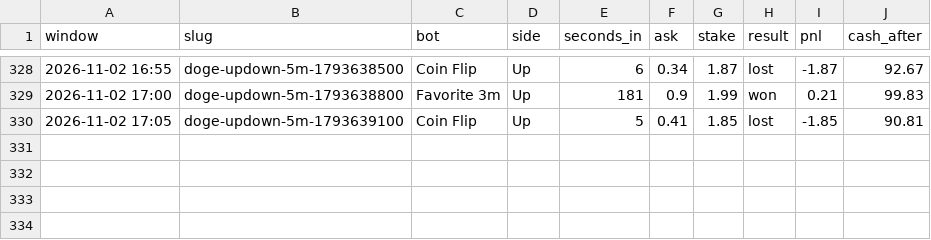
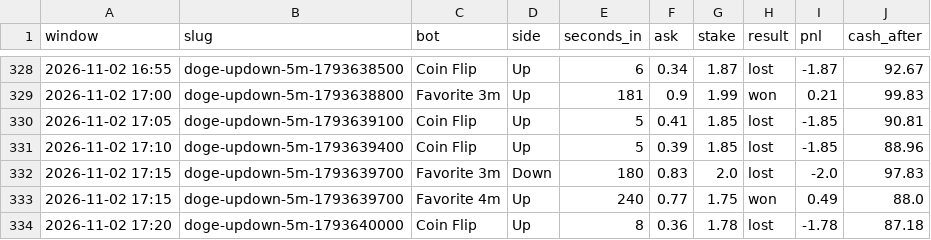
Before and after one commit to skeatonbeat-bot/bot-lab, a CSV file: live/bets_5min_DOGE.csv, drawn as a sheet; only a part is shown, gaps mark what is left out.

```diff
--- a/live/bets_5min_DOGE.csv
+++ b/live/bets_5min_DOGE.csv
@@ -330 +330,5 @@ window,slug,bot,side,seconds_in,ask,stake,result,pnl,cash_after
 2026-11-02 17:05,doge-updown-5m-1793639100,Coin Flip,Up,5,0.41,1.85,lost,-1.85,90.81
+2026-11-02 17:10,doge-updown-5m-1793639400,Coin Flip,Up,5,0.39,1.85,lost,-1.85,88.96
+2026-11-02 17:15,doge-updown-5m-1793639700,Favorite 3m,Down,180,0.83,2.0,lost,-2.0,97.83
+2026-11-02 17:15,doge-updown-5m-1793639700,Favorite 4m,Up,240,0.77,1.75,won,0.49,88.0
+2026-11-02 17:20,doge-updown-5m-1793640000,Coin Flip,Up,8,0.36,1.78,lost,-1.78,87.18
```
Also changed, not shown: live/bets_5min_ETH.csv, live/bets_5min_SOL.csv, 12 other files.
